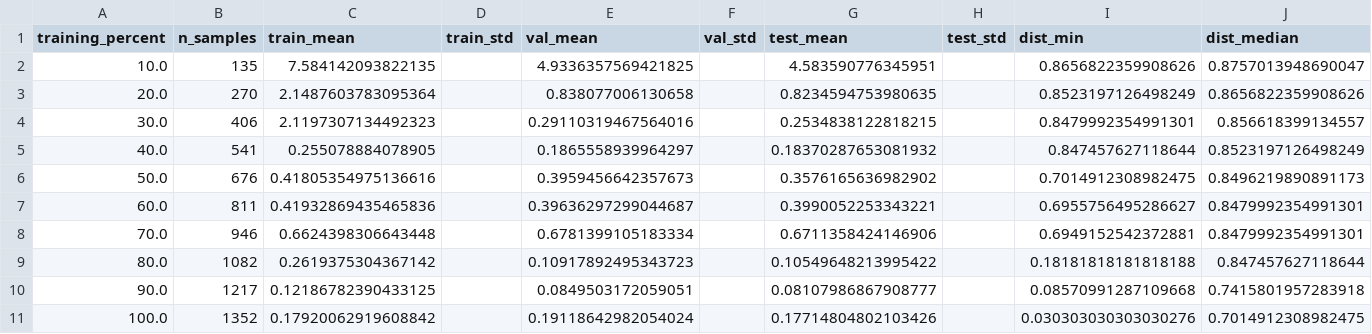
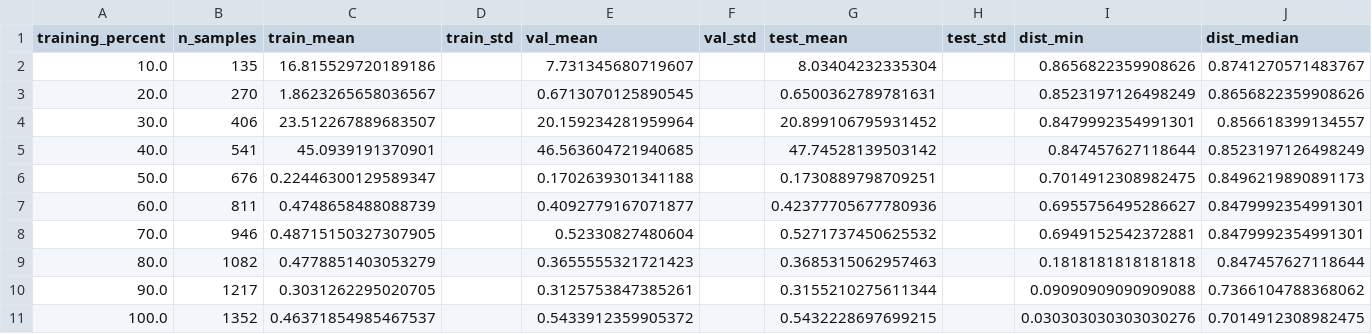
Before and after one commit to CosmiQuantum/ML_qubit_design, a CSV file: experiments/model_predict_qubit_TransmonCross_Hamiltonian_params/data_amount_sweep_corner_far_to_near_retrained_surrogate_summary.csv, drawn as a sheet; only a part is shown; the diff names each change by its address in the sheet, - before the commit and + after, or states it on an @@ line.

```diff
--- a/experiments/model_predict_qubit_TransmonCross_Hamiltonian_params/data_amount_sweep_corner_far_to_near_retrained_surrogate_summary.csv
+++ b/experiments/model_predict_qubit_TransmonCross_Hamiltonian_params/data_amount_sweep_corner_far_to_near_retrained_surrogate_summary.csv
-C2 (train_mean): 7.584142093822135
+C2 (train_mean): 16.815529720189186
-E2 (val_mean): 4.9336357569421825
+E2 (val_mean): 7.731345680719607
-G2 (test_mean): 4.583590776345951
+G2 (test_mean): 8.03404232335304
-J2 (dist_median): 0.8757013948690047
+J2 (dist_median): 0.8741270571483767
-C3 (train_mean): 2.1487603783095364
+C3 (train_mean): 1.8623265658036567
-E3 (val_mean): 0.838077006130658
+E3 (val_mean): 0.6713070125890545
-G3 (test_mean): 0.8234594753980635
+G3 (test_mean): 0.6500362789781631
-C4 (train_mean): 2.1197307134492323
+C4 (train_mean): 23.512267889683507
-E4 (val_mean): 0.29110319467564016
+E4 (val_mean): 20.159234281959964
-G4 (test_mean): 0.2534838122818215
+G4 (test_mean): 20.899106795931452
-C5 (train_mean): 0.255078884078905
+C5 (train_mean): 45.0939191370901
-E5 (val_mean): 0.1865558939964297
+E5 (val_mean): 46.563604721940685
-G5 (test_mean): 0.18370287653081932
+G5 (test_mean): 47.74528139503142
-C6 (train_mean): 0.41805354975136616
+C6 (train_mean): 0.22446300129589347
-E6 (val_mean): 0.3959456642357673
+E6 (val_mean): 0.1702639301341188
-G6 (test_mean): 0.3576165636982902
+G6 (test_mean): 0.1730889798709251
-C7 (train_mean): 0.41932869435465836
+C7 (train_mean): 0.4748658488088739
-E7 (val_mean): 0.39636297299044687
+E7 (val_mean): 0.4092779167071877
-G7 (test_mean): 0.3990052253343221
+G7 (test_mean): 0.42377705677780936
-C8 (train_mean): 0.6624398306643448
+C8 (train_mean): 0.48715150327307905
-E8 (val_mean): 0.6781399105183334
+E8 (val_mean): 0.52330827480604
-G8 (test_mean): 0.6711358424146906
+G8 (test_mean): 0.5271737450625532
-C9 (train_mean): 0.2619375304367142
+C9 (train_mean): 0.4778851403053279
-E9 (val_mean): 0.10917892495343723
+E9 (val_mean): 0.3655555321721423
-G9 (test_mean): 0.10549648213995422
+G9 (test_mean): 0.3685315062957463
-I9 (dist_min): 0.18181818181818188
+I9 (dist_min): 0.1818181818181818
-C10 (train_mean): 0.12186782390433125
+C10 (train_mean): 0.3031262295020705
-E10 (val_mean): 0.0849503172059051
+E10 (val_mean): 0.3125753847385261
-G10 (test_mean): 0.08107986867908777
+G10 (test_mean): 0.3155210275611344
-I10 (dist_min): 0.08570991287109668
+I10 (dist_min): 0.09090909090909088
-J10 (dist_median): 0.7415801957283918
+J10 (dist_median): 0.7366104788368062
-C11 (train_mean): 0.17920062919608842
+C11 (train_mean): 0.46371854985467537
-E11 (val_mean): 0.19118642982054024
+E11 (val_mean): 0.5433912359905372
-G11 (test_mean): 0.17714804802103426
+G11 (test_mean): 0.5432228697699215
```
Also changed, not shown: experiments/model_predict_qubit_TransmonCross_Hamiltonian_params/data_amount_sweep_corner_far_to_near_retrained_surrogate.csv, 6 other files.
